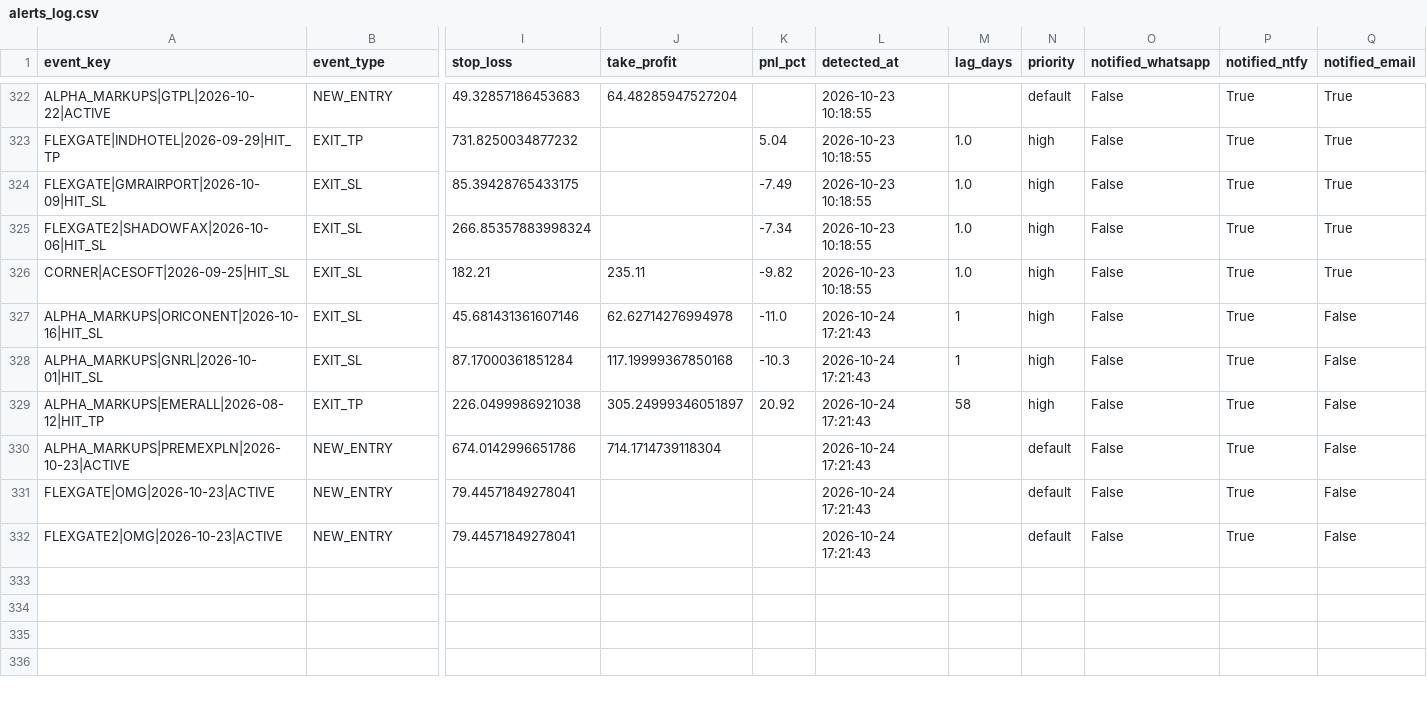
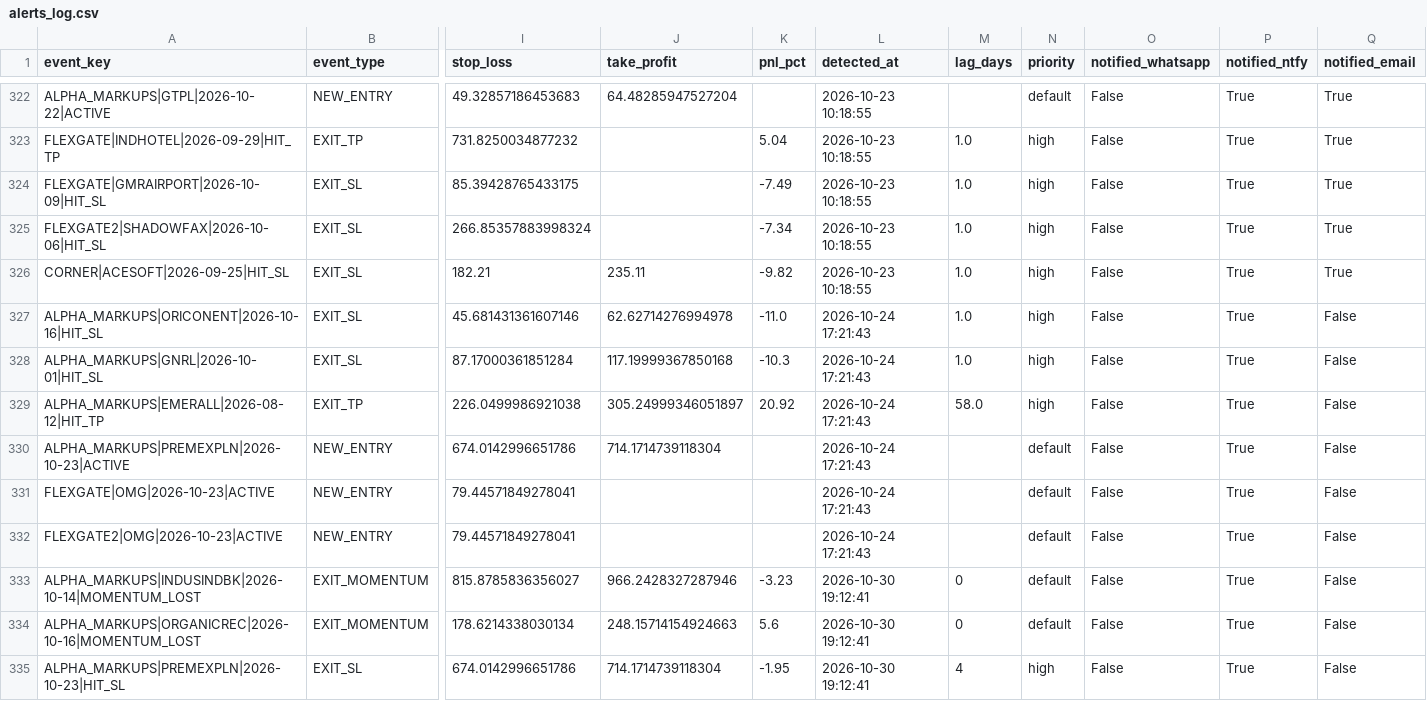
Before and after one commit to canvachaad-cell/Pro-spike, a CSV file: data/alerts_log.csv, drawn as a sheet; only a part is shown, gaps mark what is left out; rows hold the shown columns only; the diff covers the shown part only; the diff names each change by its address in the sheet, - before the commit and + after, or states it on an @@ line.

```diff
--- a/data/alerts_log.csv
+++ b/data/alerts_log.csv
-M327:M328 (lag_days): 1
+M327:M328 (lag_days): 1.0
-M329 (lag_days): 58
+M329 (lag_days): 58.0
+row 333: ALPHA_MARKUPS|INDUSINDBK|2026-10-14|MOMENTUM_LOST | EXIT_MOMENTUM | 815.8785836356027 | 966.2428327287946 | -3.23 | 2026-10-30 19:12:41 | 0 | default | False | True | False
+row 334: ALPHA_MARKUPS|ORGANICREC|2026-10-16|MOMENTUM_LOST | EXIT_MOMENTUM | 178.6214338030134 | 248.15714154924663 | 5.6 | 2026-10-30 19:12:41 | 0 | default | False | True | False
+row 335: ALPHA_MARKUPS|PREMEXPLN|2026-10-23|HIT_SL | EXIT_SL | 674.0142996651786 | 714.1714739118304 | -1.95 | 2026-10-30 19:12:41 | 4 | high | False | True | False
```
Also changed, not shown: 8 added rows elsewhere in this file, data/active_signals_ranked.csv, data/legacy_watchlist.csv, 24 other files.
